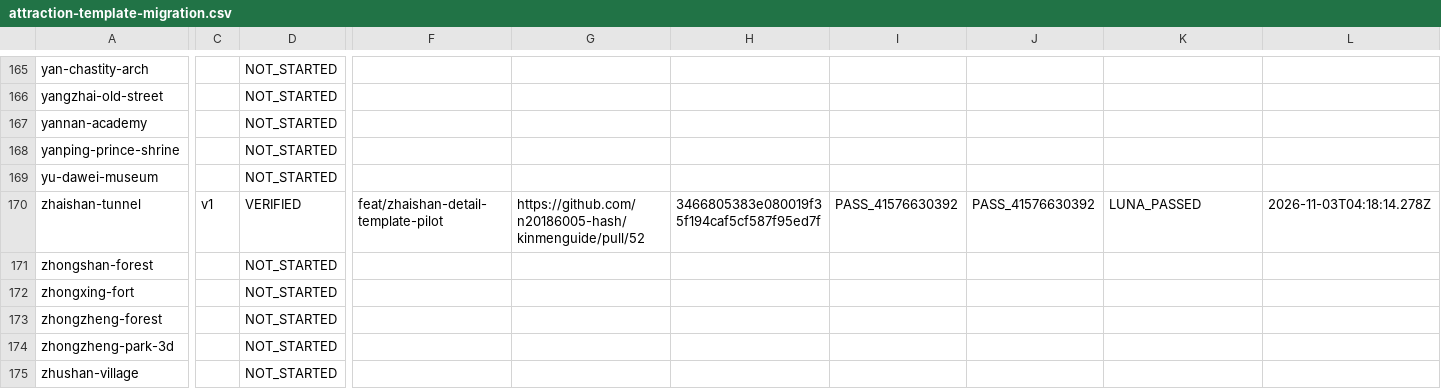
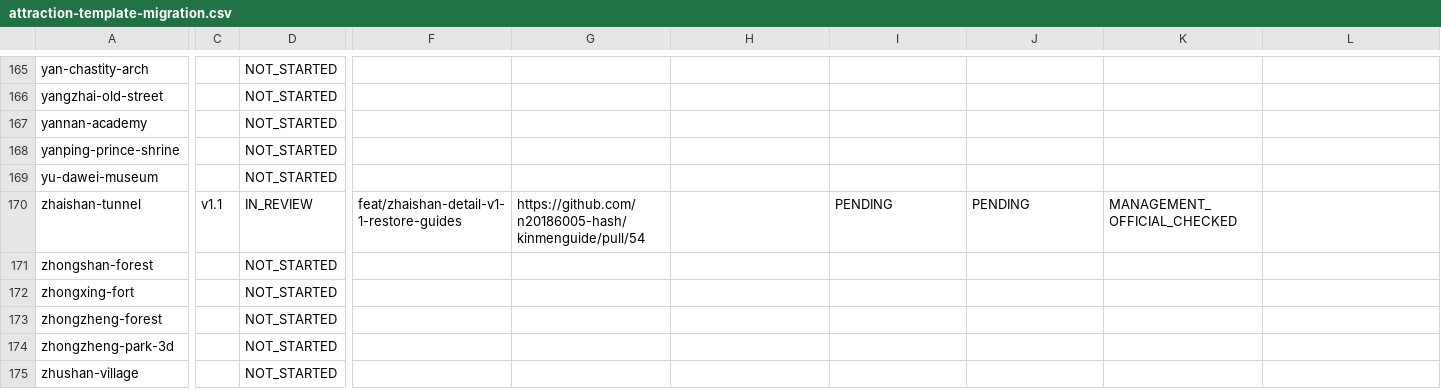
Before and after one commit to n20186005-hash/kinmenguide, a CSV file: docs/attraction-template-migration.csv, drawn as a sheet; only a part is shown, gaps mark what is left out; the diff covers the shown part only; the diff names each change by its address in the sheet, - before the commit and + after, or states it on an @@ line.

Commit message:
docs: mark Zhaishan v1.1 in review until CI and production re-verification

```diff
--- a/docs/attraction-template-migration.csv
+++ b/docs/attraction-template-migration.csv
-C170: v1
+C170: v1.1
-D170: VERIFIED
+D170: IN_REVIEW
-F170: feat/zhaishan-detail-template-pilot
+F170: feat/zhaishan-detail-v1-1-restore-guides
-G170: https://github.com/n20186005-hash/kinmenguide/pull/52
+G170: https://github.com/n20186005-hash/kinmenguide/pull/54
-H170: 3466805383e080019f35f194caf5cf587f95ed7f
+H170: (empty)
-I170: PASS_41576630392
+I170: PENDING
-J170: PASS_41576630392
+J170: PENDING
-K170: LUNA_PASSED
+K170: MANAGEMENT_OFFICIAL_CHECKED
-L170: 2026-11-03T04:18:14.278Z
+L170: (empty)
```
Also changed, not shown: 1 edited cell elsewhere in this file.
